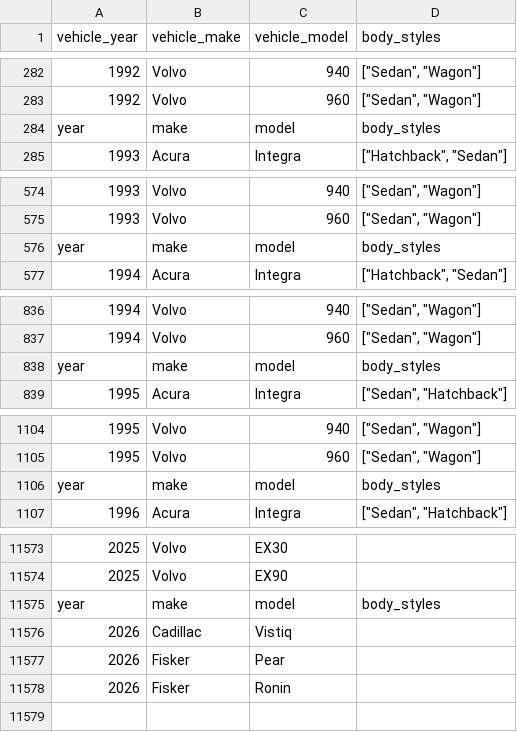
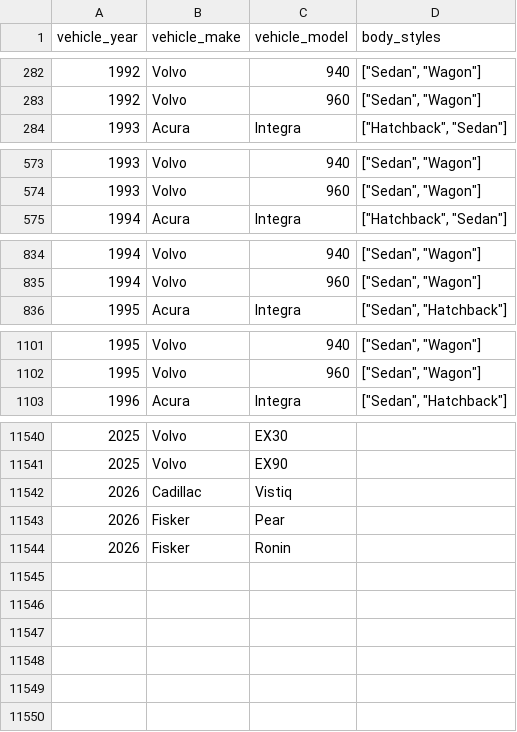
Before and after one commit to Japapino/vehicle-sim-server, a CSV file: vehicle_data/merged.csv, drawn as a sheet; only a part is shown, gaps mark what is left out; the diff covers the shown part only; the diff names each change by its address in the sheet, - before the commit and + after, or states it on an @@ line.

Commit message:
added all vehicle data to h2 db

```diff
--- a/vehicle_data/merged.csv
+++ b/vehicle_data/merged.csv
-row 284: year | make | model | body_styles
-row 576: year | make | model | body_styles
-row 838: year | make | model | body_styles
-row 1106: year | make | model | body_styles
-row 11575: year | make | model | body_styles
-row 11579: (empty)
```
Also changed, not shown: 29 removed rows elsewhere in this file, 2 other files.
